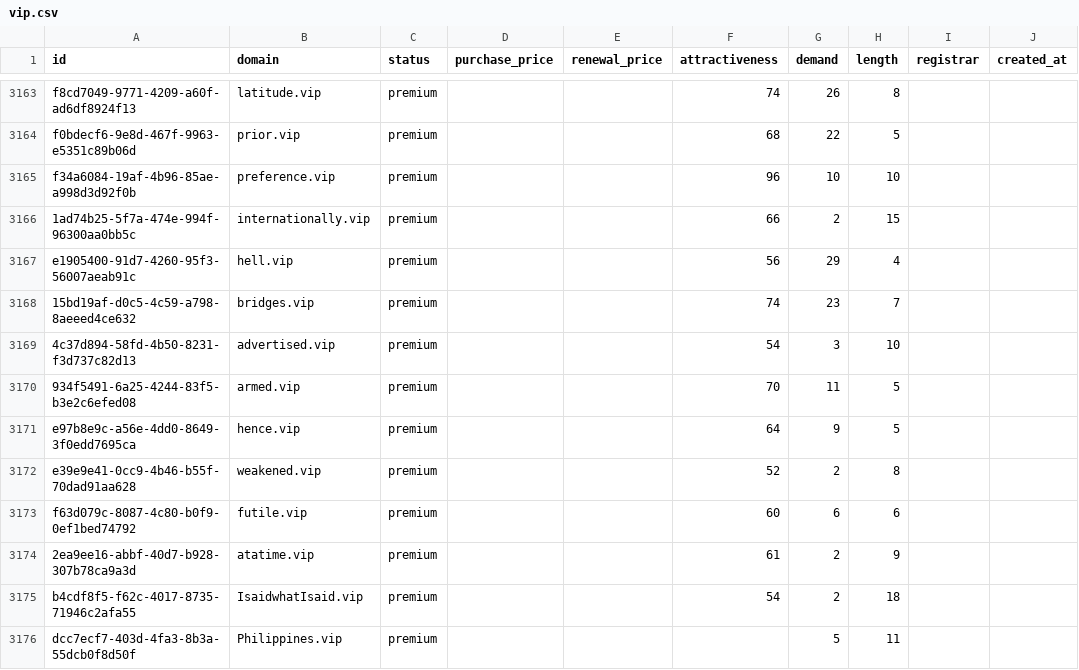
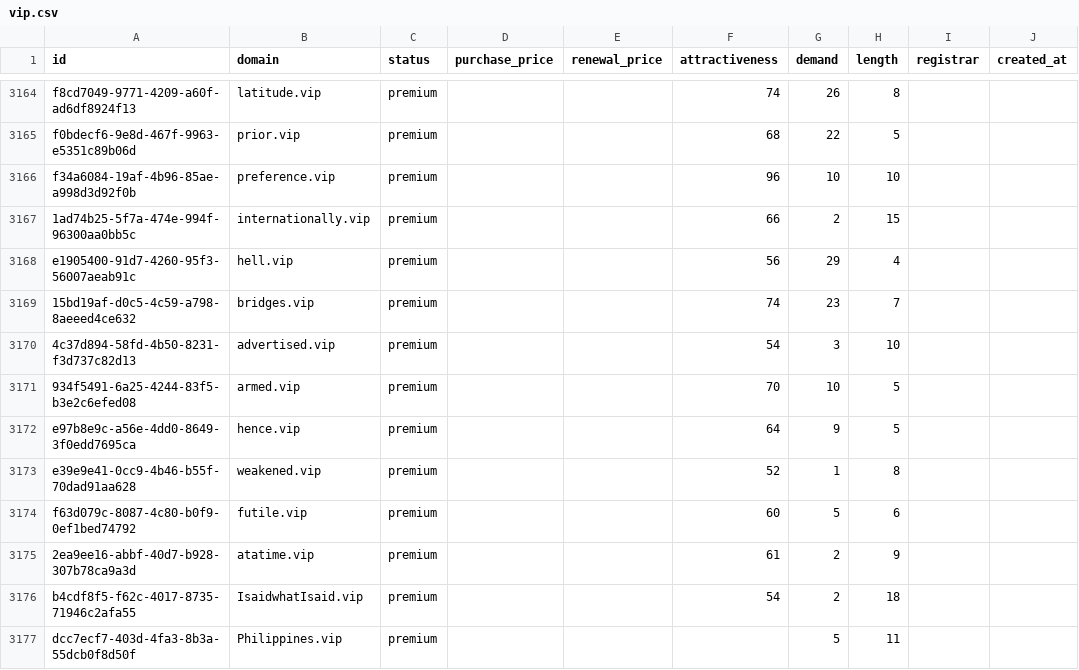
Before and after one commit to UniqueDomains/vip-oneword-domains, a CSV file: vip.csv, drawn as a sheet; only a part is shown, gaps mark what is left out; addresses are those after the commit; the diff covers the shown part only; the diff names each change by its address in the sheet, - before the commit and + after, or states it on an @@ line.

Commit message:
Domains update

```diff
--- a/vip.csv
+++ b/vip.csv
-G3171 (demand): 11
+G3171 (demand): 10
-G3173 (demand): 2
+G3173 (demand): 1
-G3174 (demand): 6
+G3174 (demand): 5
```
Also changed, not shown: 2 added rows and 166 edited cells elsewhere in this file, 4 other files.
